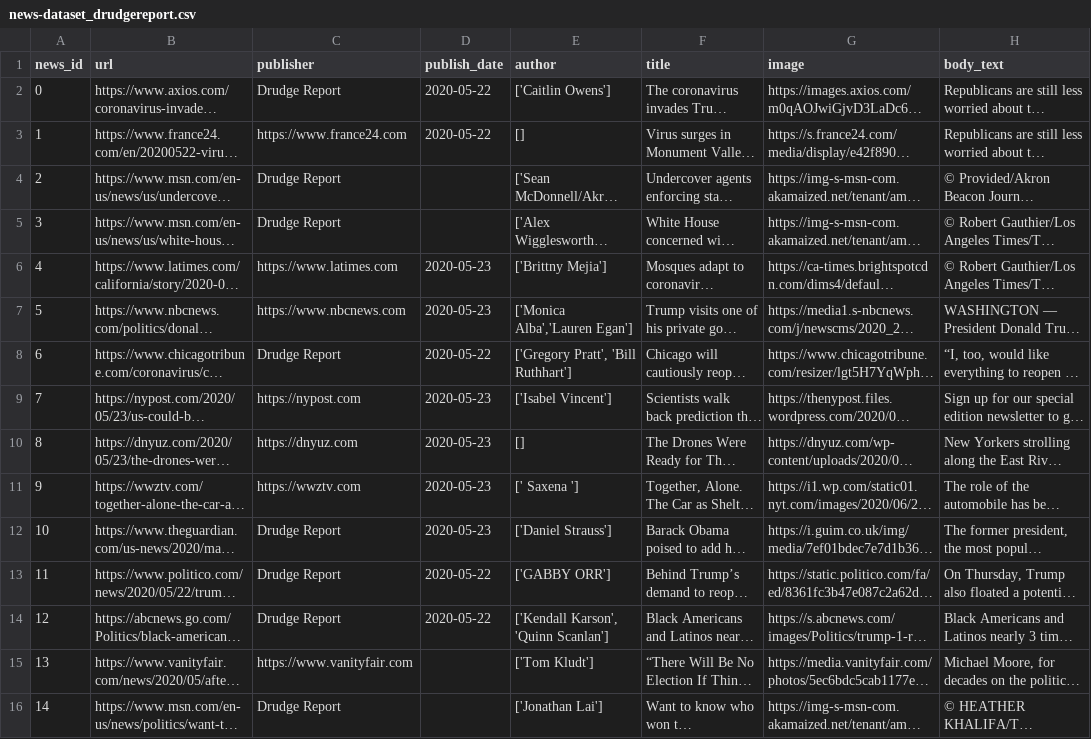
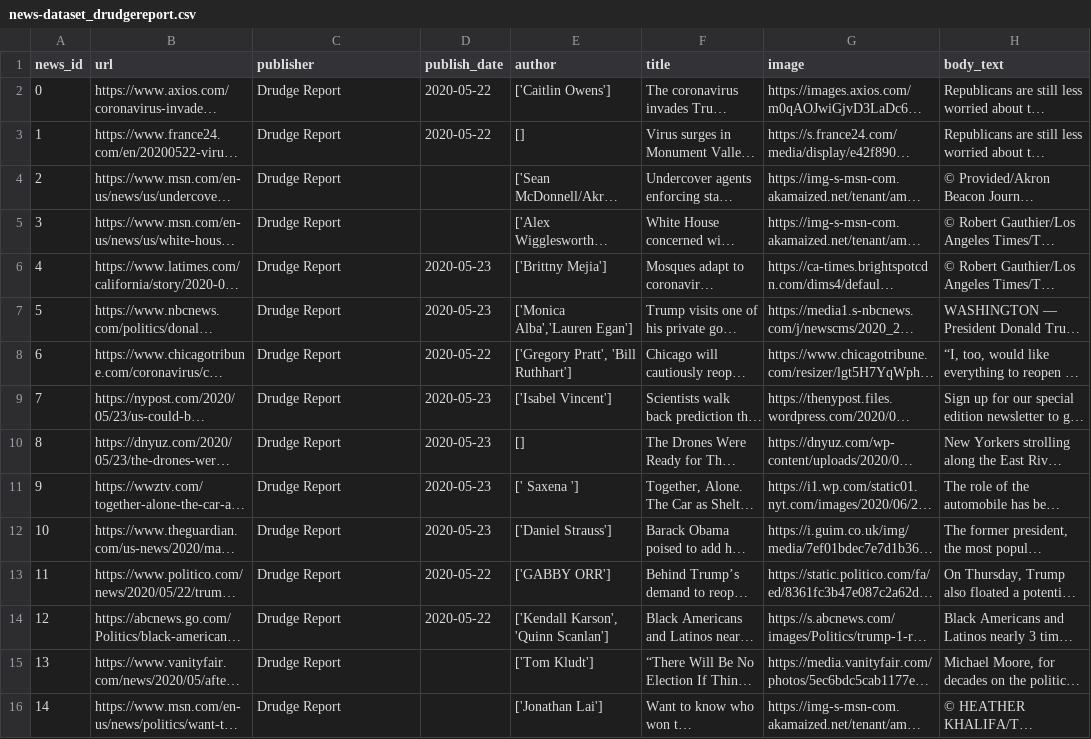
Before and after one commit to apurvamulay/ReCOVery, a CSV file: dataset/unreliable/news-dataset_drudgereport.csv, drawn as a sheet; only a part is shown; long unchanged cells end in …; the diff covers the shown part only; the diff names each change by its address in the sheet, - before the commit and + after, or states it on an @@ line.

Commit message:
Update drudge report

```diff
--- a/dataset/unreliable/news-dataset_drudgereport.csv
+++ b/dataset/unreliable/news-dataset_drudgereport.csv
-C3 (publisher): https://www.france24.com
+C3 (publisher): Drudge Report
-C6 (publisher): https://www.latimes.com
+C6 (publisher): Drudge Report
-C7 (publisher): https://www.nbcnews.com
+C7 (publisher): Drudge Report
-C9 (publisher): https://nypost.com
+C9 (publisher): Drudge Report
-C10 (publisher): https://dnyuz.com
+C10 (publisher): Drudge Report
-C11 (publisher): https://wwztv.com
+C11 (publisher): Drudge Report
-C15 (publisher): https://www.vanityfair.com
+C15 (publisher): Drudge Report
```
Also changed, not shown: 13 edited cells elsewhere in this file.
